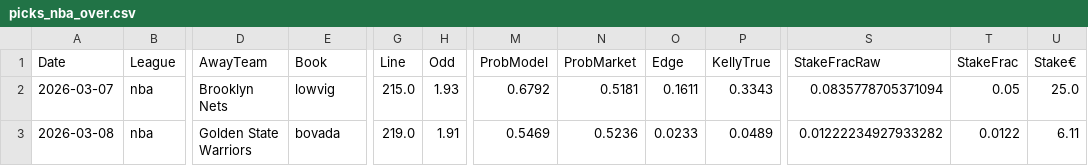
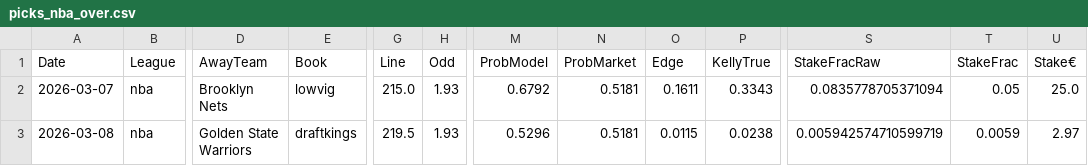
Before and after one commit to jorgepita/apostas-over-futebol, a CSV file: picks_nba_over.csv, drawn as a sheet; only a part is shown, gaps mark what is left out; the diff names each change by its address in the sheet, - before the commit and + after, or states it on an @@ line.

Commit message:
Update picks_nba_over.csv (2026-03-07T15:00:09.027948+00:00)

```diff
--- a/picks_nba_over.csv
+++ b/picks_nba_over.csv
-E3 (Book): bovada
+E3 (Book): draftkings
-G3 (Line): 219.0
+G3 (Line): 219.5
-H3 (Odd): 1.91
+H3 (Odd): 1.93
-M3 (ProbModel): 0.5469
+M3 (ProbModel): 0.5296
-N3 (ProbMarket): 0.5236
+N3 (ProbMarket): 0.5181
-O3 (Edge): 0.0233
+O3 (Edge): 0.0115
-P3 (KellyTrue): 0.0489
+P3 (KellyTrue): 0.0238
-S3 (StakeFracRaw): 0.01222234927933282
+S3 (StakeFracRaw): 0.005942574710599719
-T3 (StakeFrac): 0.0122
+T3 (StakeFrac): 0.0059
-U3 (Stake€): 6.11
+U3 (Stake€): 2.97
```
